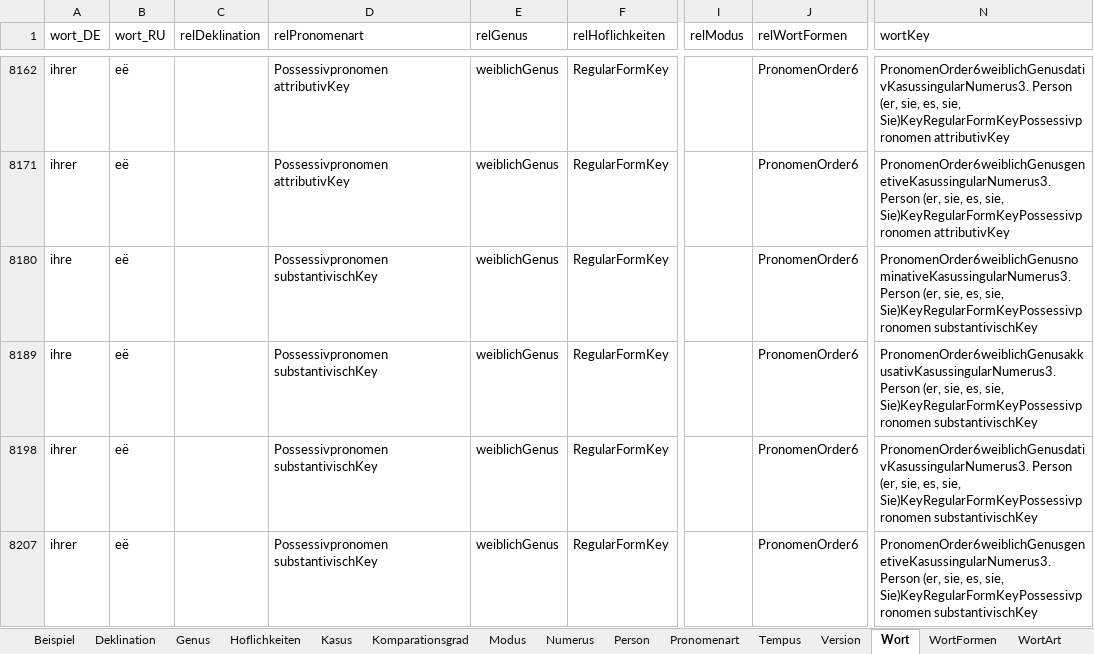
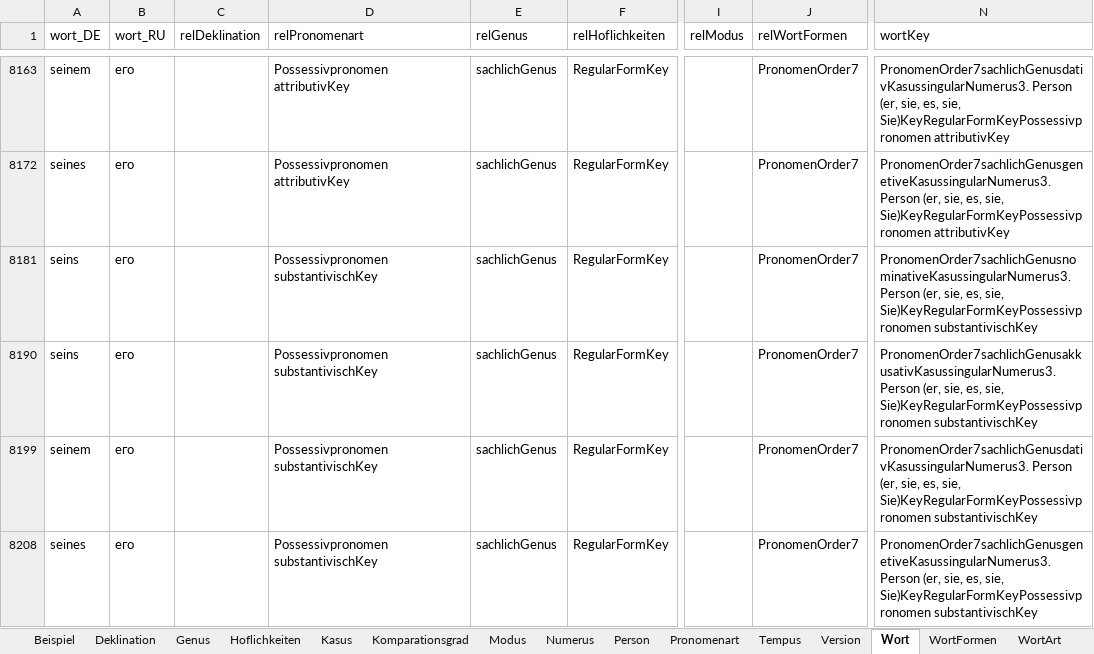
Before and after one commit to AdvancedResearches/AutoLehrer, an Excel workbook: Presets preparation/Presets-RU.xlsx, sheet Wort, drawn as a sheet; only a part is shown, gaps mark what is left out; values as stored, in another font and other column widths than the file's, no borders; table styles not drawn; addresses are those after the commit; the diff covers the shown part only; the diff names each change by its address in the sheet, - before the commit and + after, or states it on an @@ line.

Commit message:
1.0.5.0: addind pronomens - 8 - keep working on excel

```diff
--- a/Presets preparation/Presets-RU.xlsx (sheet Wort)
+++ b/Presets preparation/Presets-RU.xlsx (sheet Wort)
-A8163 (wort_DE): ihrer
+A8163 (wort_DE): seinem
-B8163 (wort_RU): её
+B8163 (wort_RU): его
-E8163 (relGenus): weiblichGenus
+E8163 (relGenus): sachlichGenus
-J8163 (relWortFormen): PronomenOrder6
+J8163 (relWortFormen): PronomenOrder7
-N8163 (wortKey): PronomenOrder6weiblichGenusdativKasussingularNumerus3. Person (er,…
+N8163 (wortKey): PronomenOrder7sachlichGenusdativKasussingularNumerus3. Person (er,…
-A8172 (wort_DE): ihrer
+A8172 (wort_DE): seines
-B8172 (wort_RU): её
+B8172 (wort_RU): его
-E8172 (relGenus): weiblichGenus
+E8172 (relGenus): sachlichGenus
-J8172 (relWortFormen): PronomenOrder6
+J8172 (relWortFormen): PronomenOrder7
-N8172 (wortKey): PronomenOrder6weiblichGenusgenetiveKasussingularNumerus3. Person (er,…
+N8172 (wortKey): PronomenOrder7sachlichGenusgenetiveKasussingularNumerus3. Person (er,…
-A8181 (wort_DE): ihre
+A8181 (wort_DE): seins
-B8181 (wort_RU): её
+B8181 (wort_RU): его
-E8181 (relGenus): weiblichGenus
+E8181 (relGenus): sachlichGenus
-J8181 (relWortFormen): PronomenOrder6
+J8181 (relWortFormen): PronomenOrder7
-N8181 (wortKey): PronomenOrder6weiblichGenusnominativeKasussingularNumerus3. Person (er,…
+N8181 (wortKey): PronomenOrder7sachlichGenusnominativeKasussingularNumerus3. Person (er,…
-A8190 (wort_DE): ihre
+A8190 (wort_DE): seins
-B8190 (wort_RU): её
+B8190 (wort_RU): его
-E8190 (relGenus): weiblichGenus
+E8190 (relGenus): sachlichGenus
-J8190 (relWortFormen): PronomenOrder6
+J8190 (relWortFormen): PronomenOrder7
-N8190 (wortKey): PronomenOrder6weiblichGenusakkusativKasussingularNumerus3. Person (er,…
+N8190 (wortKey): PronomenOrder7sachlichGenusakkusativKasussingularNumerus3. Person (er,…
-A8199 (wort_DE): ihrer
+A8199 (wort_DE): seinem
-B8199 (wort_RU): её
+B8199 (wort_RU): его
-E8199 (relGenus): weiblichGenus
+E8199 (relGenus): sachlichGenus
-J8199 (relWortFormen): PronomenOrder6
+J8199 (relWortFormen): PronomenOrder7
-N8199 (wortKey): PronomenOrder6weiblichGenusdativKasussingularNumerus3. Person (er,…
+N8199 (wortKey): PronomenOrder7sachlichGenusdativKasussingularNumerus3. Person (er,…
-A8208 (wort_DE): ihrer
+A8208 (wort_DE): seines
-B8208 (wort_RU): её
+B8208 (wort_RU): его
-E8208 (relGenus): weiblichGenus
+E8208 (relGenus): sachlichGenus
-J8208 (relWortFormen): PronomenOrder6
+J8208 (relWortFormen): PronomenOrder7
-N8208 (wortKey): PronomenOrder6weiblichGenusgenetiveKasussingularNumerus3. Person (er,…
+N8208 (wortKey): PronomenOrder7sachlichGenusgenetiveKasussingularNumerus3. Person (er,…
```
Also changed, not shown: 1 added row and 316 edited cells elsewhere in this sheet.
